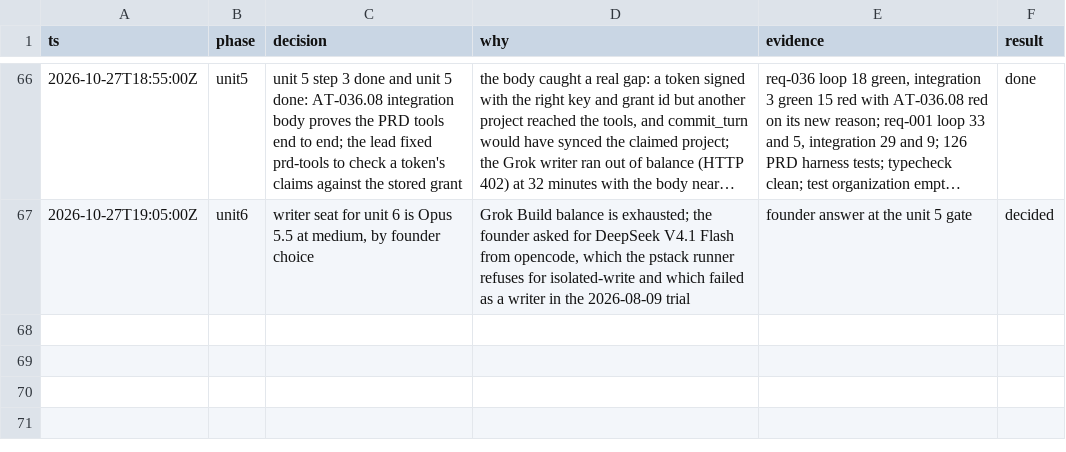
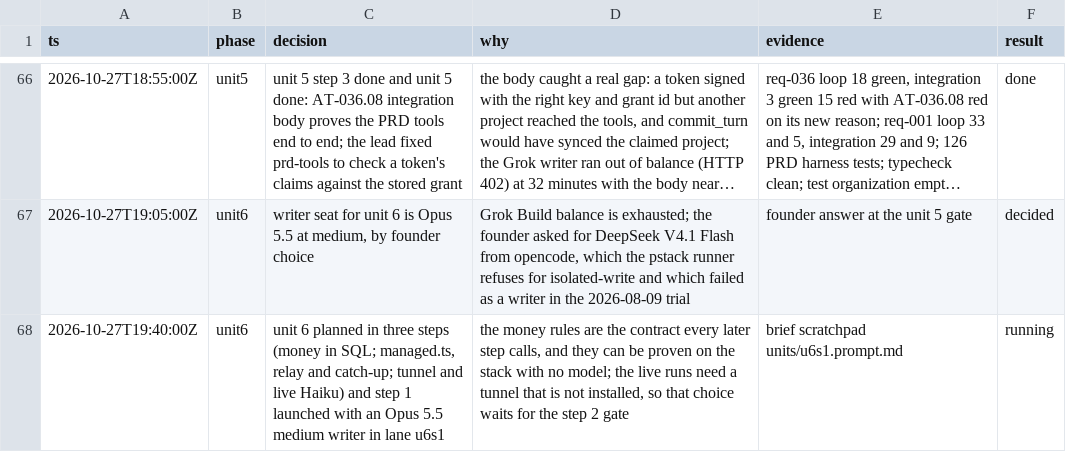
Before and after one commit to nirdrang/ai4good, a TSV file: loop/items/AI4DEV-166/decisions.tsv, drawn as a sheet; only a part is shown, gaps mark what is left out; long unchanged cells end in ….

```diff
--- a/loop/items/AI4DEV-166/decisions.tsv
+++ b/loop/items/AI4DEV-166/decisions.tsv
@@ -67 +67,2 @@ ts	phase	decision	why	evidence	result
 2026-10-27T19:05:00Z	unit6	writer seat for unit 6 is Opus 5.5 at medium, by founder choice	Grok Build balance is exhausted; the founder asked for DeepSeek V4.1 Flash from opencode, which the pstack runner refuses for isolated-write and which failed as a writer in the 2026-08-09 trial	founder answer at the unit 5 gate	decided
+2026-10-27T19:40:00Z	unit6	unit 6 planned in three steps (money in SQL; managed.ts, relay and catch-up; tunnel and live Haiku) and step 1 launched with an Opus 5.5 medium writer in lane u6s1	the money rules are the contract every later step calls, and they can be proven on the stack with no model; the live runs need a tunnel that is not installed, so that choice waits for the step 2 gate	brief scratchpad units/u6s1.prompt.md	running
```
Also changed, not shown: 1 other file.
